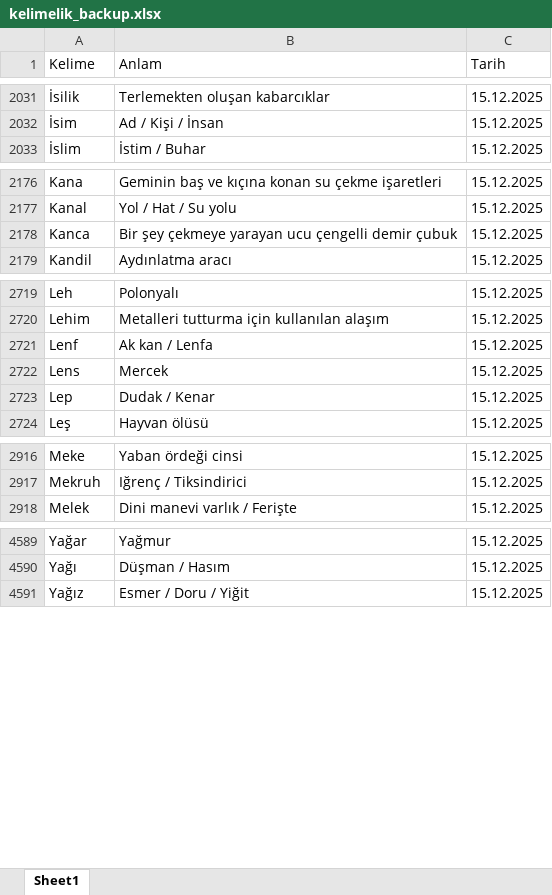
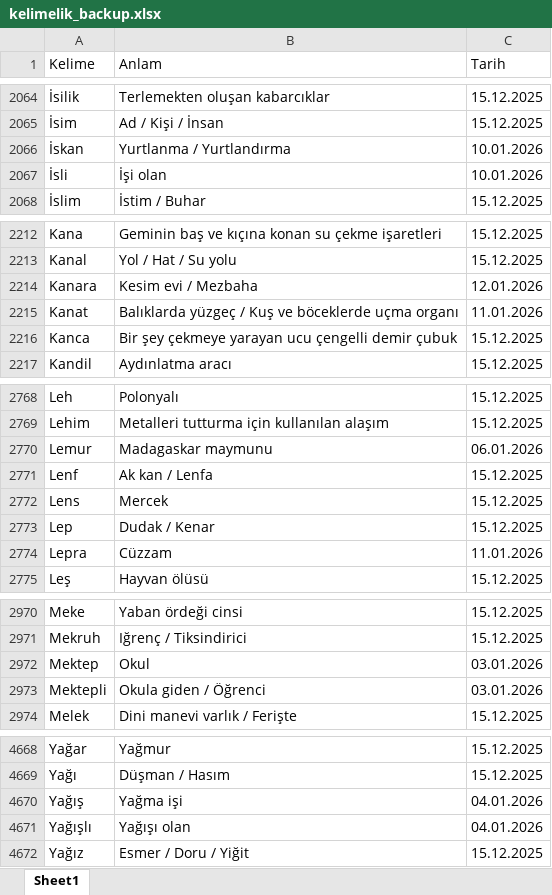
Before and after one commit to VedatBiner/flutter-codes, an Excel workbook: kelimelik_words_app/assets/database/kelimelik_backup.xlsx, sheet Sheet1, drawn as a sheet; only a part is shown, gaps mark what is left out; values as stored, in another font and other column widths than the file's, no cell formats; the diff covers the shown part only; the diff names each change by its address in the sheet, - before the commit and + after, or states it on an @@ line.

```diff
--- a/kelimelik_words_app/assets/database/kelimelik_backup.xlsx (sheet Sheet1)
+++ b/kelimelik_words_app/assets/database/kelimelik_backup.xlsx (sheet Sheet1)
+row 2066: İskan | Yurtlanma / Yurtlandırma | 10.01.2026
+row 2067: İsli | İşi olan | 10.01.2026
+row 2214: Kanara | Kesim evi / Mezbaha | 12.01.2026
+row 2215: Kanat | Balıklarda yüzgeç / Kuş ve böceklerde uçma organı | 11.01.2026
+row 2770: Lemur | Madagaskar maymunu | 06.01.2026
+row 2774: Lepra | Cüzzam | 11.01.2026
+row 2972: Mektep | Okul | 03.01.2026
+row 2973: Mektepli | Okula giden / Öğrenci | 03.01.2026
+row 4670: Yağış | Yağma işi | 04.01.2026
+row 4671: Yağışlı | Yağışı olan | 04.01.2026
```
Also changed, not shown: 81 added rows and 4 edited cells elsewhere in this sheet, cell formats, 3 other files.
